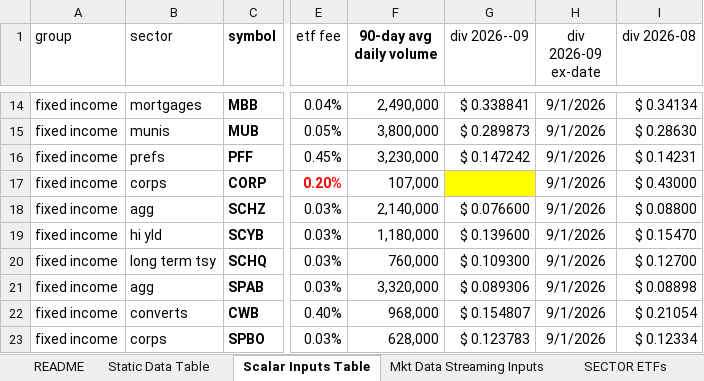
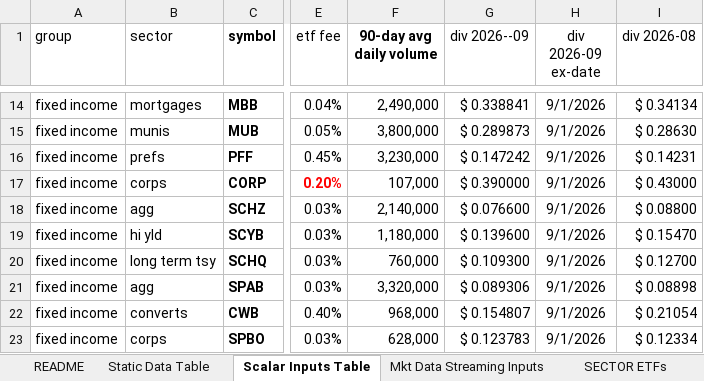
Before and after one commit to mikehyland-quant/crypto-project, an Excel workbook: spreadsheets/2026 Fin Inst Database.xlsx, sheet Scalar Inputs Table, drawn as a sheet; only a part is shown, gaps mark what is left out; values as stored, in another font and other column widths than the file's, no borders; table styles not drawn; the diff names each change by its address in the sheet, - before the commit and + after, or states it on an @@ line.

```diff
--- a/spreadsheets/2026 Fin Inst Database.xlsx (sheet Scalar Inputs Table)
+++ b/spreadsheets/2026 Fin Inst Database.xlsx (sheet Scalar Inputs Table)
-G17 (div 2026--09): (empty)
+G17 (div 2026--09): $ 0.390000
-G17 fill: #FFFF00
+G17 fill: none
```
Also changed, not shown: sheet Mkt Data Streaming Inputs, spreadsheets/2026 BTC ETF Ratios.xlsx, spreadsheets/2026 Crypto Mkt Data.xlsx, 7 other files.
